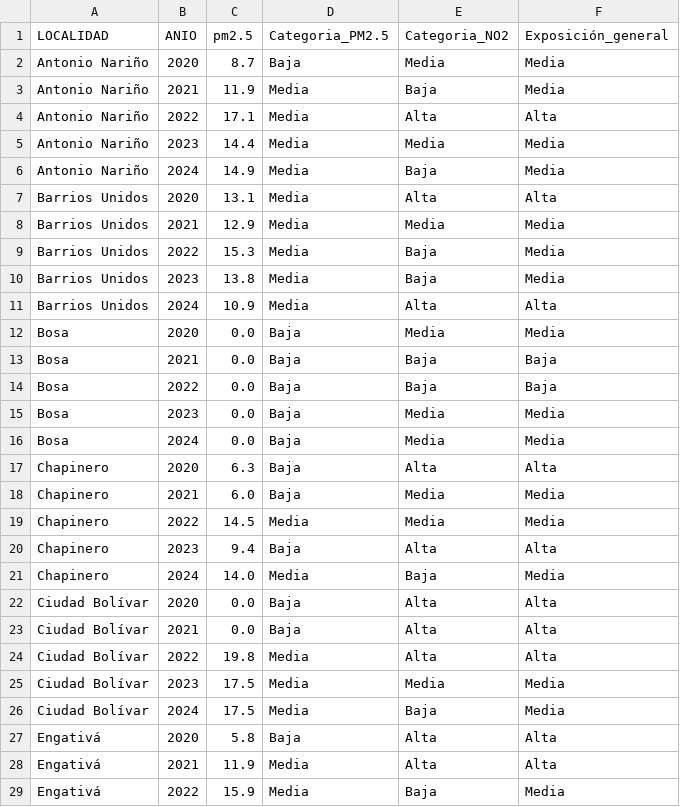
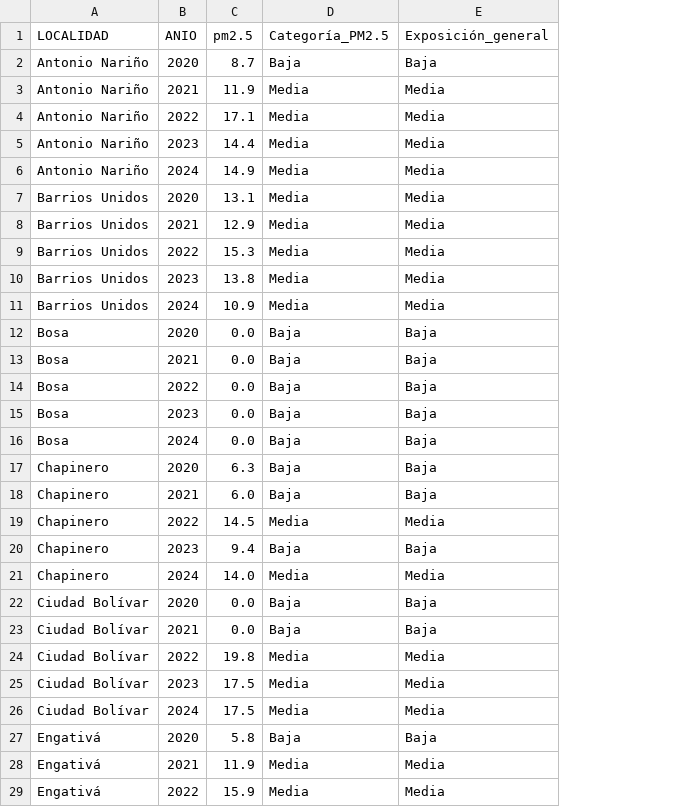
Before and after one commit to juandnn/ETLMedicina, a CSV file: estadisticos/clasificacion_exposicion.csv, drawn as a sheet; only a part is shown; removed rows and columns are numbered as before the commit, all else as after; the diff covers the shown part only; the diff names each change by its address in the sheet, - before the commit and + after, or states it on an @@ line.

Commit message:
estadisticos corregidos

```diff
--- a/estadisticos/clasificacion_exposicion.csv
+++ b/estadisticos/clasificacion_exposicion.csv
-column E (Categoria_NO2), rows 2-29: Media | Baja | Alta | Media | Baja | Alta | Media | Baja | Baja | Alta | Media | Baja | Baja | Media | Media | Alta | Media | Media | Alta | Baja | Alta | Alta | Alta | Media | Baja | Alta | Alta | Baja
-D1: Categoria_PM2.5
+D1: Categoría_PM2.5
-E2 (Exposición_general): Media
+E2 (Exposición_general): Baja
-E4 (Exposición_general): Alta
+E4 (Exposición_general): Media
-E7 (Exposición_general): Alta
+E7 (Exposición_general): Media
-E11 (Exposición_general): Alta
+E11 (Exposición_general): Media
-E12 (Exposición_general): Media
+E12 (Exposición_general): Baja
-E15:E16 (Exposición_general): Media
+E15:E16 (Exposición_general): Baja
-E17 (Exposición_general): Alta
+E17 (Exposición_general): Baja
-E18 (Exposición_general): Media
+E18 (Exposición_general): Baja
-E20 (Exposición_general): Alta
+E20 (Exposición_general): Baja
-E22:E23 (Exposición_general): Alta
+E22:E23 (Exposición_general): Baja
-E24 (Exposición_general): Alta
+E24 (Exposición_general): Media
-E27 (Exposición_general): Alta
+E27 (Exposición_general): Baja
-E28 (Exposición_general): Alta
+E28 (Exposición_general): Media
```
Also changed, not shown: 23 edited cells elsewhere in this file, estadisticos/pm25_vs_mortalidad.csv, 3 other files.
